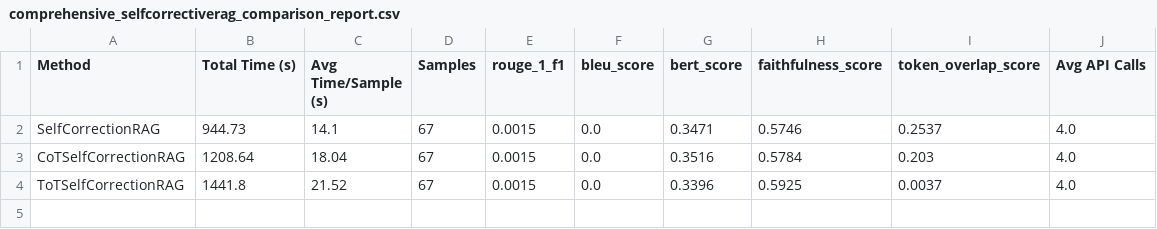
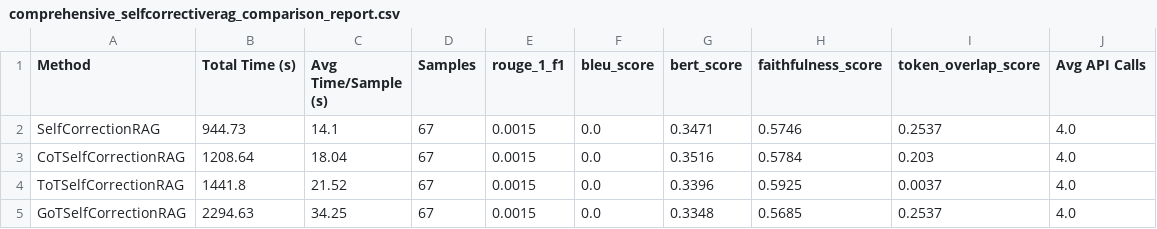
Before and after one commit to balajivenky06/RAG-Docstring, a CSV file: results/qwen3_5_9b/comprehensive_selfcorrectiverag_comparison_report.csv, drawn as a sheet; the diff names each change by its address in the sheet, - before the commit and + after, or states it on an @@ line.

Commit message:
qwen3.5:9b SelfRAG GOT Model results generated

```diff
--- a/results/qwen3_5_9b/comprehensive_selfcorrectiverag_comparison_report.csv
+++ b/results/qwen3_5_9b/comprehensive_selfcorrectiverag_comparison_report.csv
+row 5: GoTSelfCorrectionRAG | 2294.63 | 34.25 | 67 | 0.0015 | 0.0 | 0.3348 | 0.5685 | 0.2537 | 4.0
```
Also changed, not shown: 11 other files.
